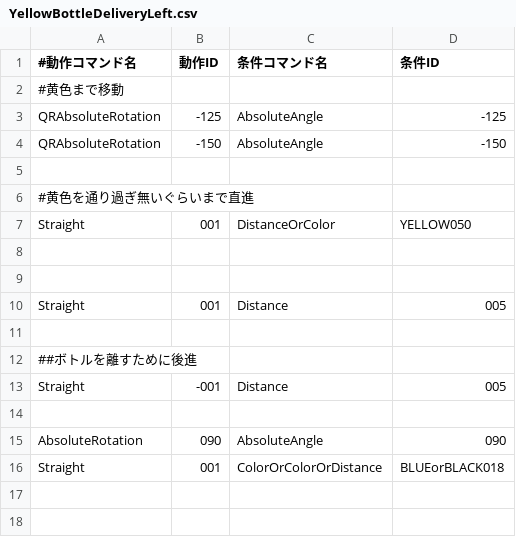
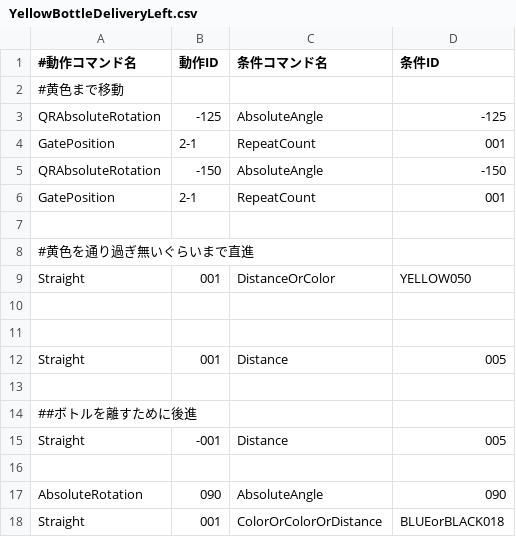
Before and after one commit to KatLab-MiyazakiUniv/etrobocon2026, a CSV file: datafiles/commands/Area/YellowBottleDeliveryLeft.csv, drawn as a sheet.

```diff
--- a/datafiles/commands/Area/YellowBottleDeliveryLeft.csv
+++ b/datafiles/commands/Area/YellowBottleDeliveryLeft.csv
@@ -3,3 +3,5 @@
 QRAbsoluteRotation,-125,AbsoluteAngle,-125
+GatePosition,2-1,RepeatCount,001
 QRAbsoluteRotation,-150,AbsoluteAngle,-150
+GatePosition,2-1,RepeatCount,001
 
```
Also changed, not shown: datafiles/commands/Area/BlueBottleDeliveryLeft.csv, datafiles/commands/Area/BlueBottleDeliveryRight.csv, 5 other files.
